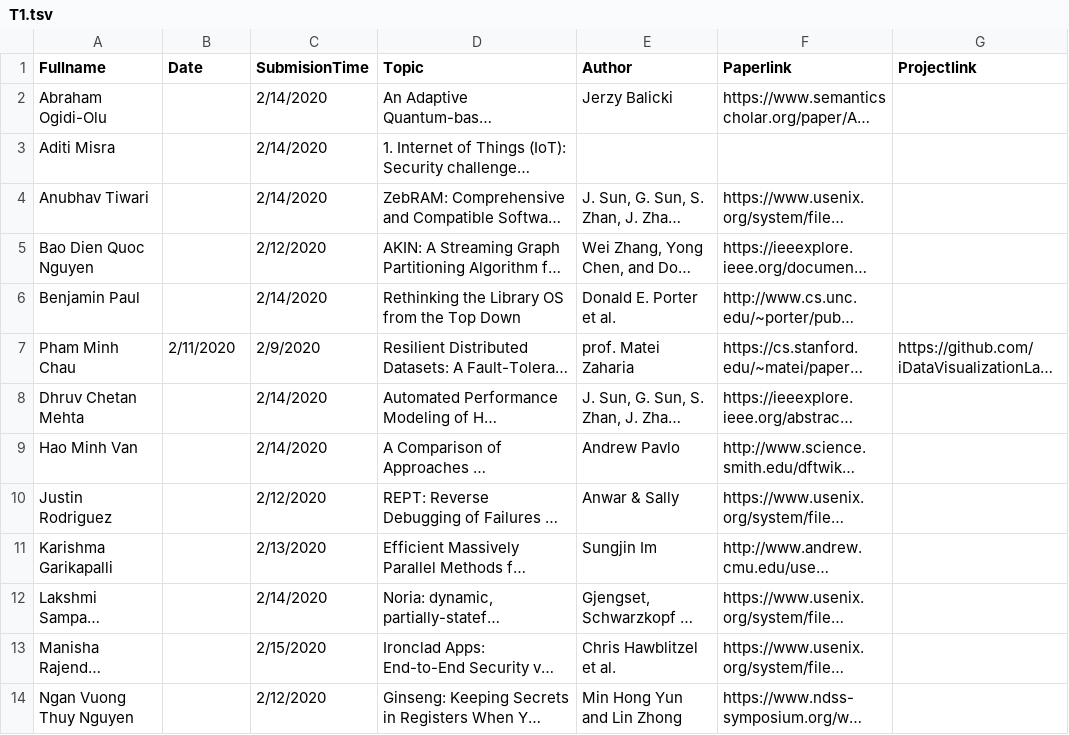
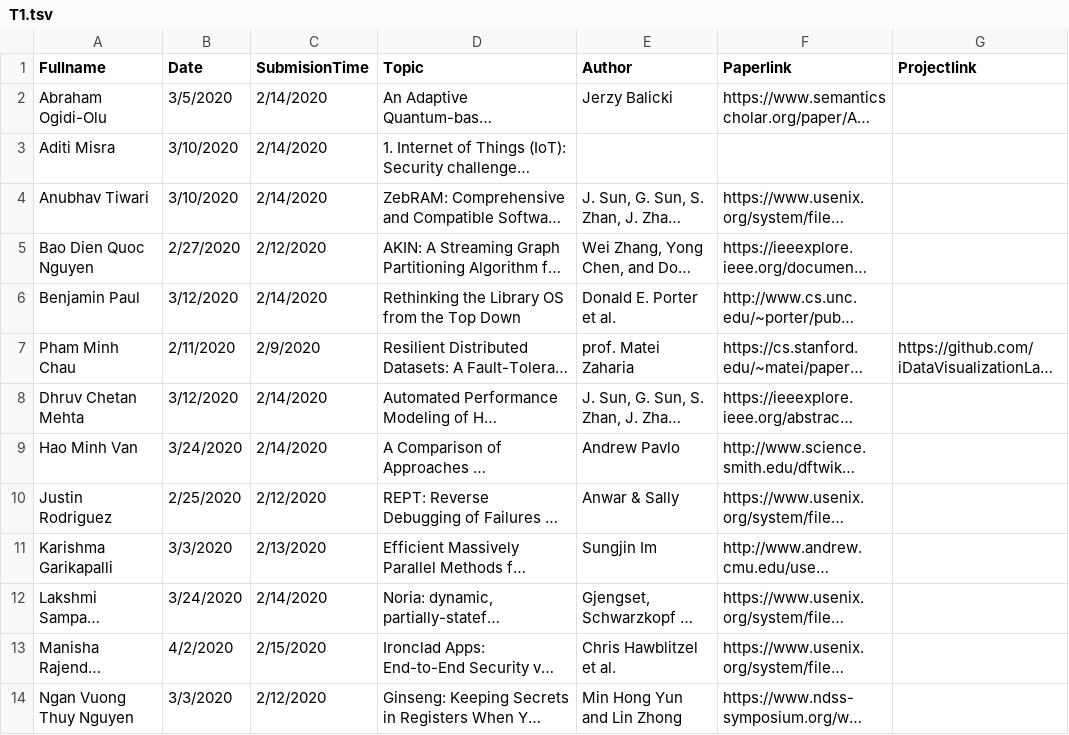
Before and after one commit to iDataVisualizationLab/CS5352, a TSV file: data/T1.tsv, drawn as a sheet; only a part is shown; long unchanged cells end in …; the diff covers the shown part only; the diff names each change by its address in the sheet, - before the commit and + after, or states it on an @@ line.

Commit message:
update schedule

```diff
--- a/data/T1.tsv
+++ b/data/T1.tsv
-B2 (Date): (empty)
+B2 (Date): 3/5/2020
-B3:B4 (Date): (empty)
+B3:B4 (Date): 3/10/2020
-B5 (Date): (empty)
+B5 (Date): 2/27/2020
-B6 (Date): (empty)
+B6 (Date): 3/12/2020
-B8 (Date): (empty)
+B8 (Date): 3/12/2020
-B9 (Date): (empty)
+B9 (Date): 3/24/2020
-B10 (Date): (empty)
+B10 (Date): 2/25/2020
-B11 (Date): (empty)
+B11 (Date): 3/3/2020
-B12 (Date): (empty)
+B12 (Date): 3/24/2020
-B13 (Date): (empty)
+B13 (Date): 4/2/2020
-B14 (Date): (empty)
+B14 (Date): 3/3/2020
```
Also changed, not shown: 12 edited cells elsewhere in this file.
